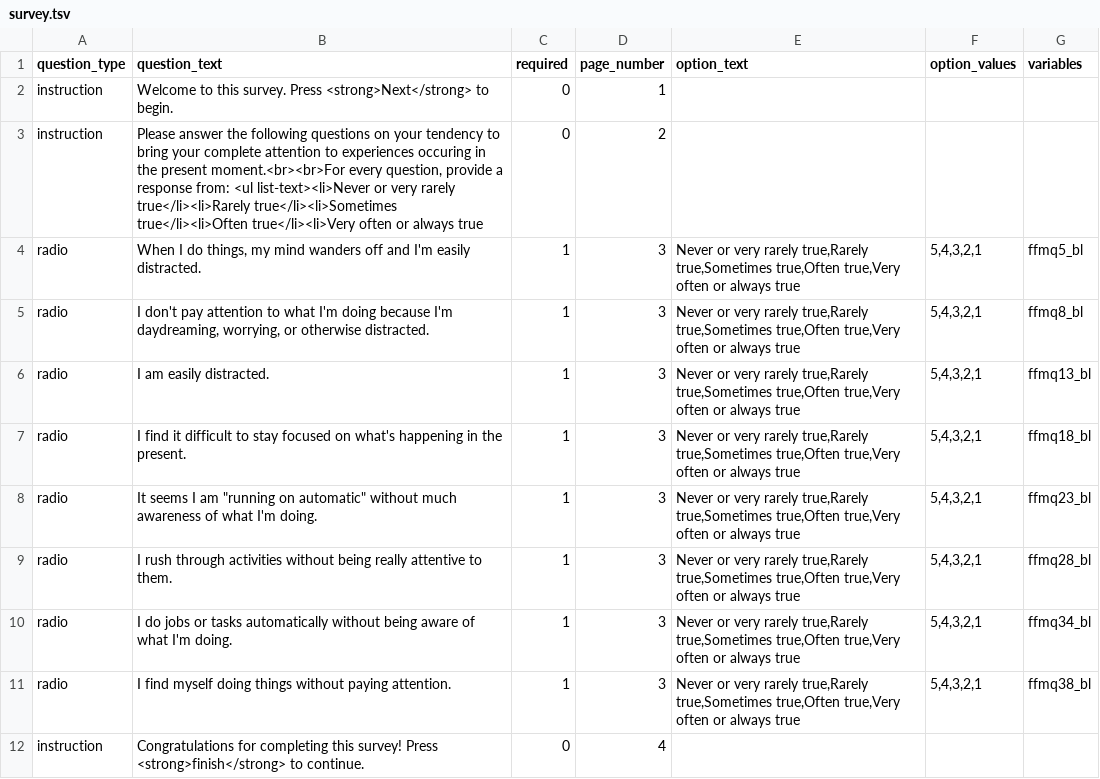
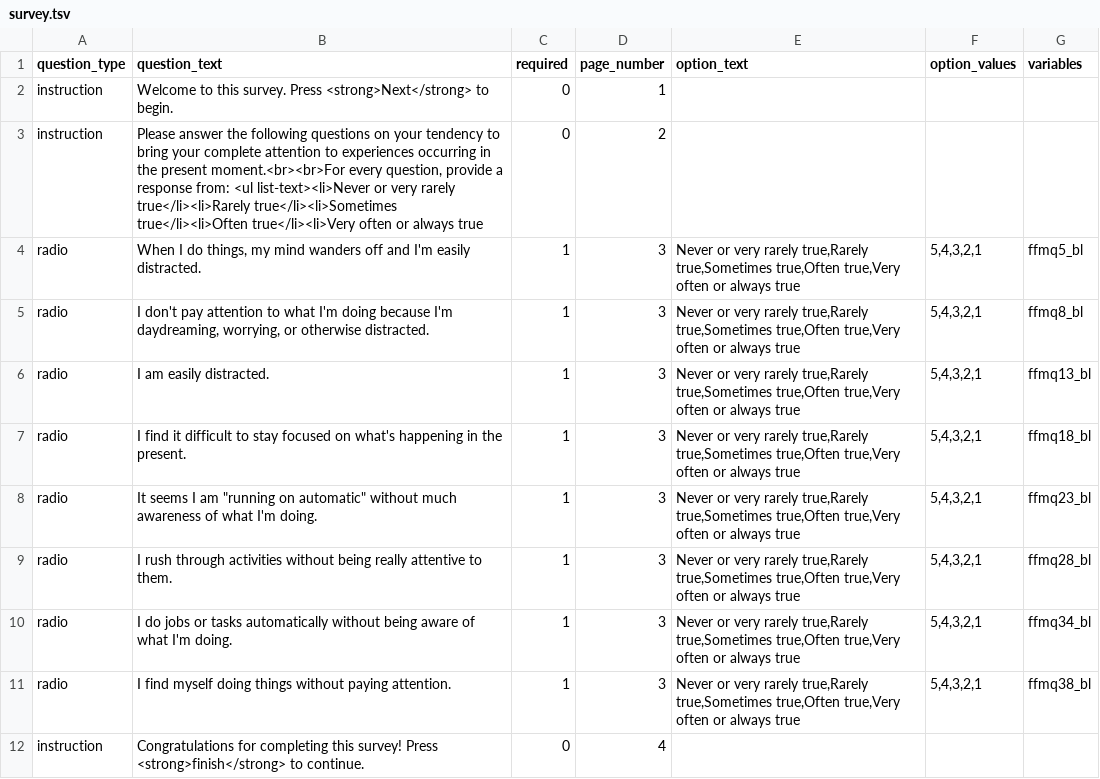
Before and after one commit to expfactory/expfactory-surveys, a TSV file: five_facet_mindfulness__act_with_awareness__dartmouth/survey.tsv, drawn as a sheet.

```diff
--- a/five_facet_mindfulness__act_with_awareness__dartmouth/survey.tsv
+++ b/five_facet_mindfulness__act_with_awareness__dartmouth/survey.tsv
@@ -2,3 +2,3 @@ question_type	question_text	required	page_number	option_text	option_values	varia
 instruction	Welcome to this survey. Press <strong>Next</strong> to begin.	0	1		
-instruction	Please answer the following questions on your tendency to bring your complete attention to experiences occuring in the present moment.<br><br>For every question, provide a response from: <ul list-text><li>Never or very rarely true</li><li>Rarely true</li><li>Sometimes true</li><li>Often true</li><li>Very often or always true	0	2
+instruction	Please answer the following questions on your tendency to bring your complete attention to experiences occurring in the present moment.<br><br>For every question, provide a response from: <ul list-text><li>Never or very rarely true</li><li>Rarely true</li><li>Sometimes true</li><li>Often true</li><li>Very often or always true	0	2
 radio	When I do things, my mind wanders off and I'm easily distracted. 	1	3	Never or very rarely true,Rarely true,Sometimes true,Often true,Very often or always true	5,4,3,2,1	ffmq5_bl
```
Also changed, not shown: selection_optimization_compensation__loss_based_selection__dartmouth/survey.tsv, upps_impulsivity__lack_of_premeditation__dartmouth/survey.tsv, 6 other files.
